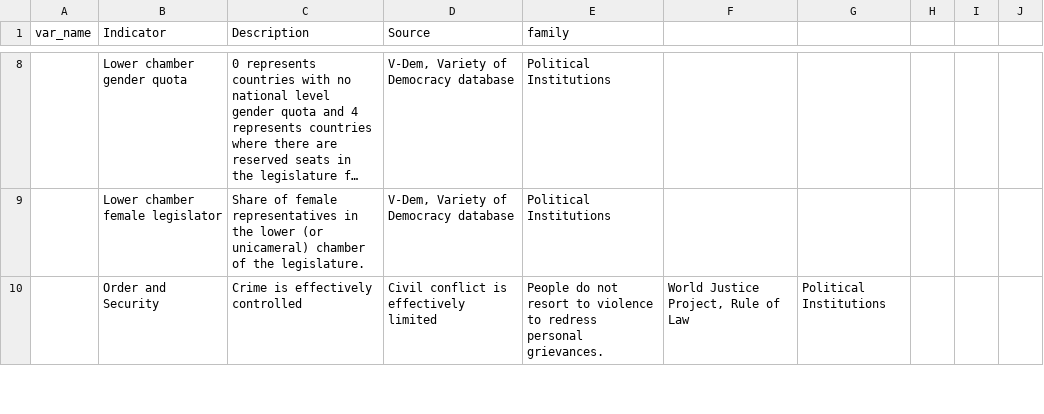
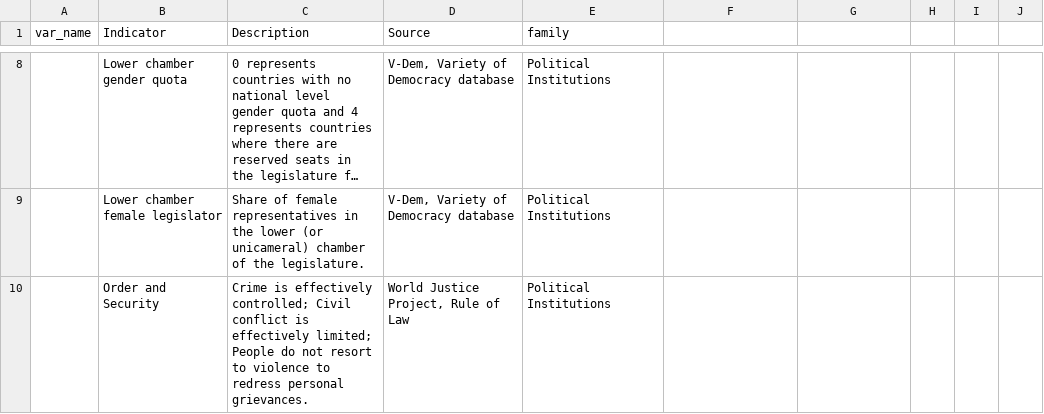
Before and after one commit to worldbank/institutional-assessment-dashboard, a CSV file: app/data/definitions/indicator_definitions.csv, drawn as a sheet; only a part is shown, gaps mark what is left out; long unchanged cells end in …; the diff covers the shown part only; the diff names each change by its address in the sheet, - before the commit and + after, or states it on an @@ line.

```diff
--- a/app/data/definitions/indicator_definitions.csv
+++ b/app/data/definitions/indicator_definitions.csv
-C10 (Description): …is effectively controlled
+C10 (Description): …is effectively controlled; Civil conflict is effectively limited; People do not resort to violence to redress personal grievances.
-D10 (Source): Civil conflict is effectively limited
+D10 (Source): World Justice Project, Rule of Law
-E10 (family): People do not resort to violence to redress personal grievances.
+E10 (family): Political Institutions
-F10: World Justice Project, Rule of Law
+F10: (empty)
-G10: Political Institutions
+G10: (empty)
```
Also changed, not shown: 92 edited cells elsewhere in this file.
